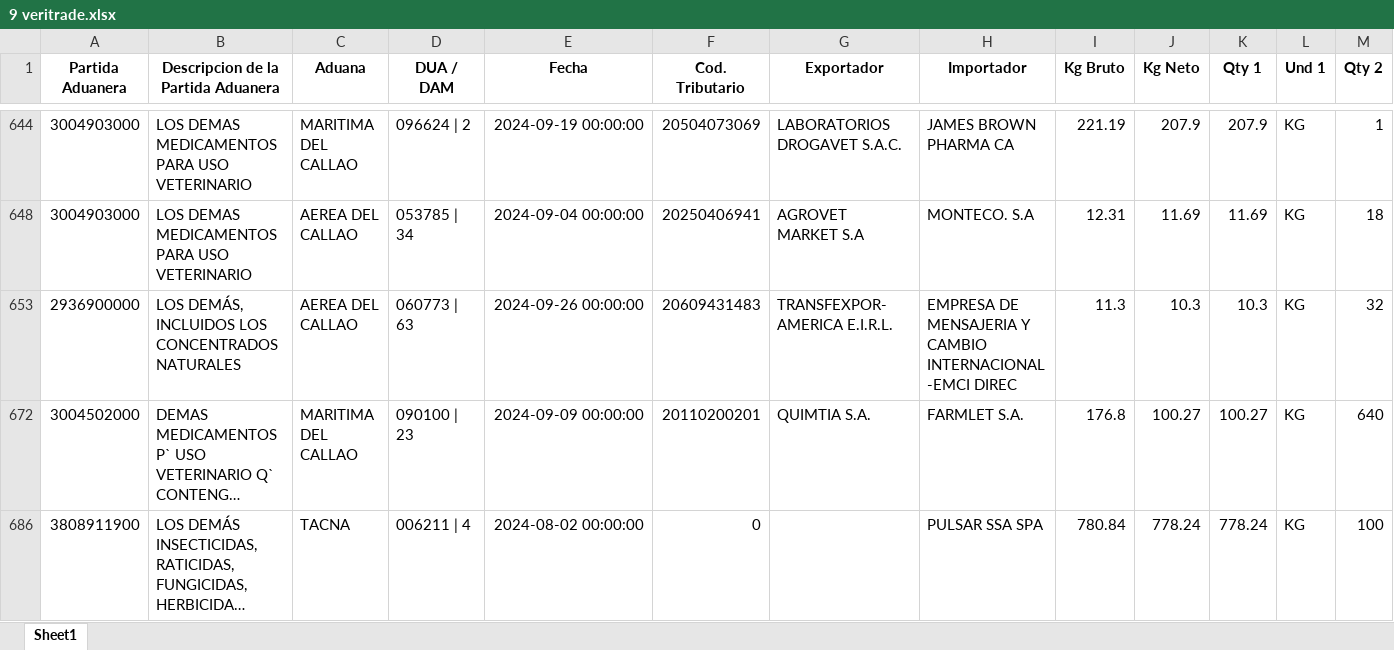
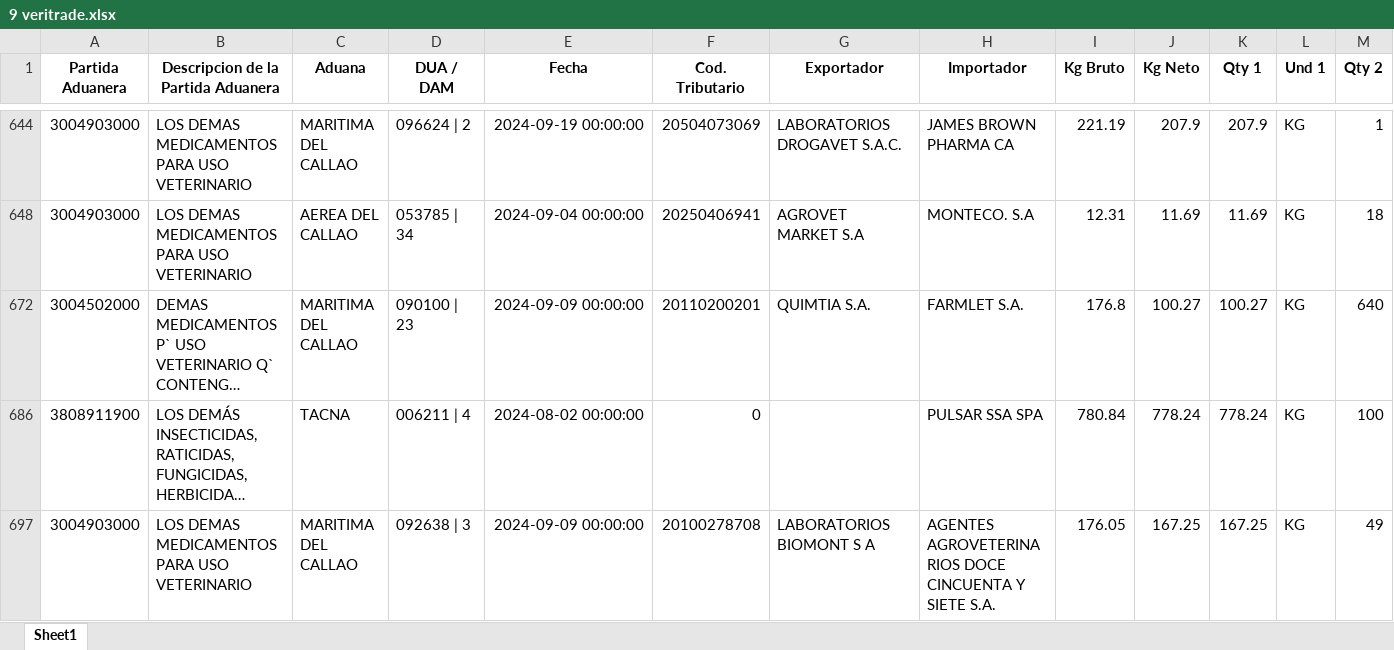
Before and after one commit to jorge-ernesto/1-aprendiendo-pyspark, an Excel workbook: 1-tratamiento-datos/2 DataCreada/9 veritrade.xlsx, sheet Sheet1, drawn as a sheet; only a part is shown, gaps mark what is left out; the shorter side is filled out with more unchanged rows; long unchanged cells end in …; values as stored, in another font and other column widths than the file's, no borders; rows hold the shown columns only; the diff names each change by its address in the sheet, - before the commit and + after, or states it on an @@ line.

```diff
--- a/1-tratamiento-datos/2 DataCreada/9 veritrade.xlsx (sheet Sheet1)
+++ b/1-tratamiento-datos/2 DataCreada/9 veritrade.xlsx (sheet Sheet1)
-row 653: 2936900000 | LOS DEMÁS, INCLUIDOS LOS CONCENTRADOS NATURALES | AEREA DEL CALLAO | 060773 | 63 | 2024-09-26 00:00:00 | 20609431483 | TRANSFEXPOR-AMERICA E.I.R.L. | EMPRESA DE MENSAJERIA Y CAMBIO INTERNACIONAL -EMCI DIREC | 11.3 | 10.3 | 10.3 | KG | 32
```
Also changed, not shown: hidden cells, 2 other files.
